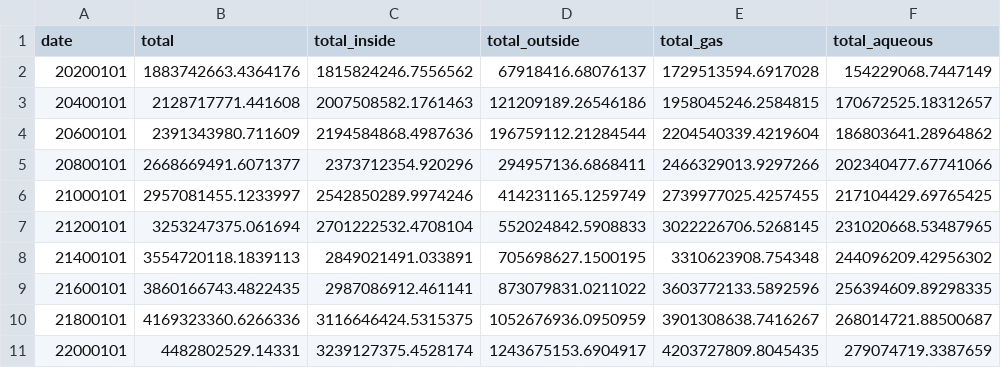
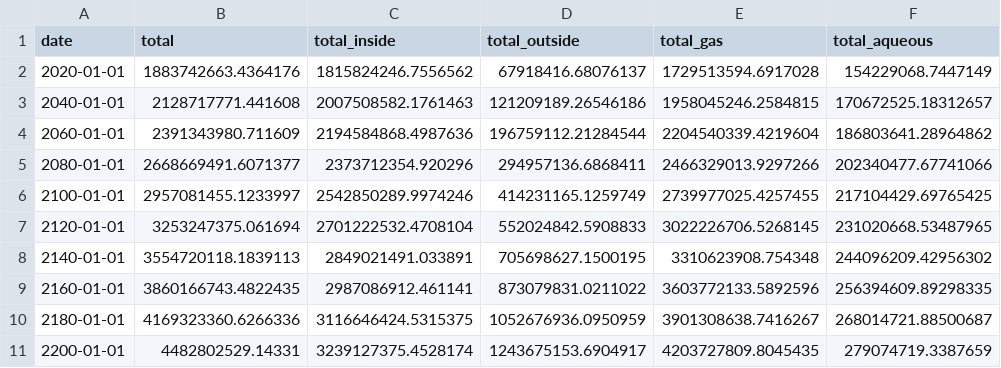
Before and after one commit to vegardkv/webviz-subsurface-testdata, a CSV file: 01_drogon_ccs/realization-0/iter-0/share/results/tables/co2_volumes.csv, drawn as a sheet; only a part is shown; the diff names each change by its address in the sheet, - before the commit and + after, or states it on an @@ line.

Commit message:
Fix date formatting (CCS vol file)

```diff
--- a/01_drogon_ccs/realization-0/iter-0/share/results/tables/co2_volumes.csv
+++ b/01_drogon_ccs/realization-0/iter-0/share/results/tables/co2_volumes.csv
-A2 (date): 20200101
+A2 (date): 2020-01-01
-A3 (date): 20400101
+A3 (date): 2040-01-01
-A4 (date): 20600101
+A4 (date): 2060-01-01
-A5 (date): 20800101
+A5 (date): 2080-01-01
-A6 (date): 21000101
+A6 (date): 2100-01-01
-A7 (date): 21200101
+A7 (date): 2120-01-01
-A8 (date): 21400101
+A8 (date): 2140-01-01
-A9 (date): 21600101
+A9 (date): 2160-01-01
-A10 (date): 21800101
+A10 (date): 2180-01-01
-A11 (date): 22000101
+A11 (date): 2200-01-01
```
Also changed, not shown: 01_drogon_ccs/realization-1/iter-0/share/results/tables/co2_volumes.csv, 01_drogon_ccs/realization-2/iter-0/share/results/tables/co2_volumes.csv, 3 other files.
